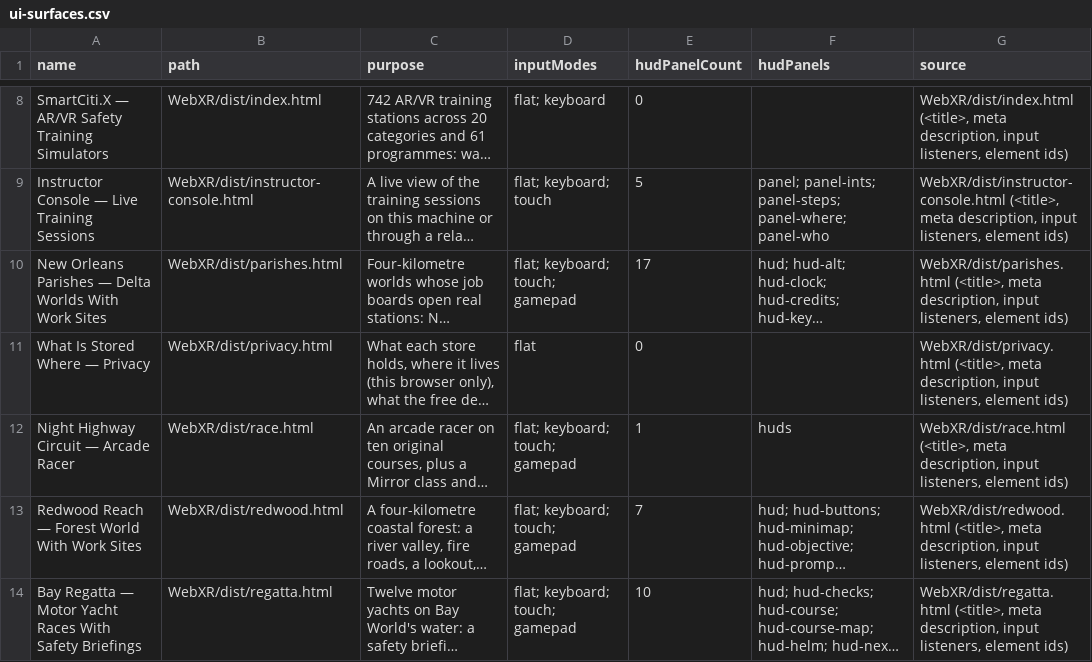
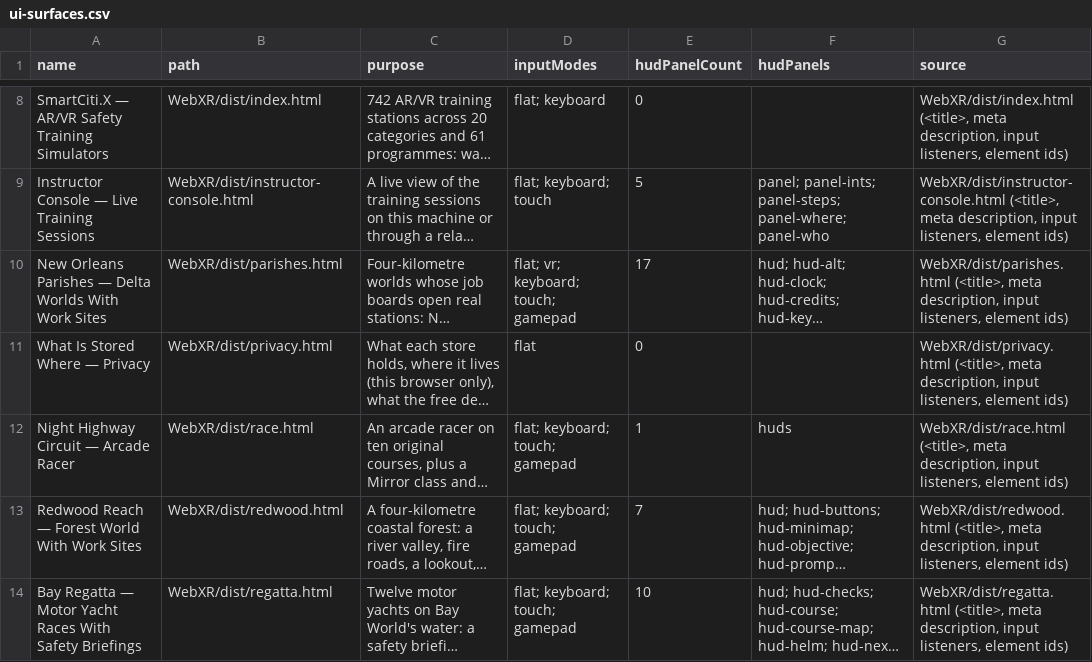
Before and after one commit to AGIFutureFoundation/vr-safety-training, a CSV file: docs/investor/ui-surfaces.csv, drawn as a sheet; only a part is shown, gaps mark what is left out; long unchanged cells end in …; the diff names each change by its address in the sheet, - before the commit and + after, or states it on an @@ line.

```diff
--- a/docs/investor/ui-surfaces.csv
+++ b/docs/investor/ui-surfaces.csv
-D10 (inputModes): flat; keyboard; touch; gamepad
+D10 (inputModes): flat; vr; keyboard; touch; gamepad
```
Also changed, not shown: docs/investor/platform-summary.csv, 14 other files.
